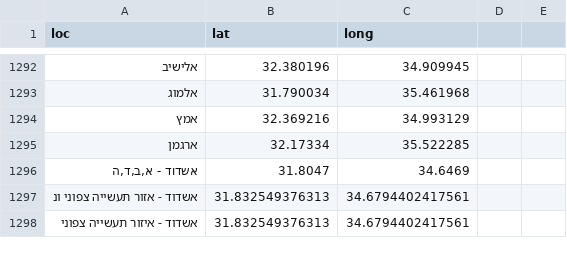
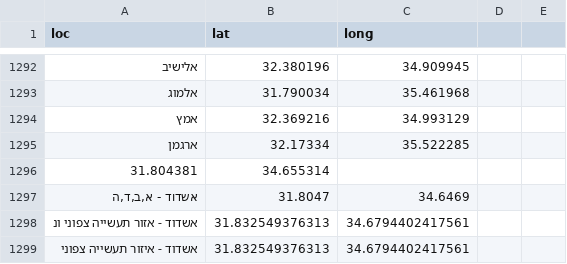
Before and after one commit to StormYoutube1/data, a CSV file: sks.csv, drawn as a sheet; only a part is shown, gaps mark what is left out; the diff names each change by its address in the sheet, - before the commit and + after, or states it on an @@ line.

Commit message:
Update sks.csv

```diff
--- a/sks.csv
+++ b/sks.csv
+row 1296: 31.804381 | 34.655314
```
